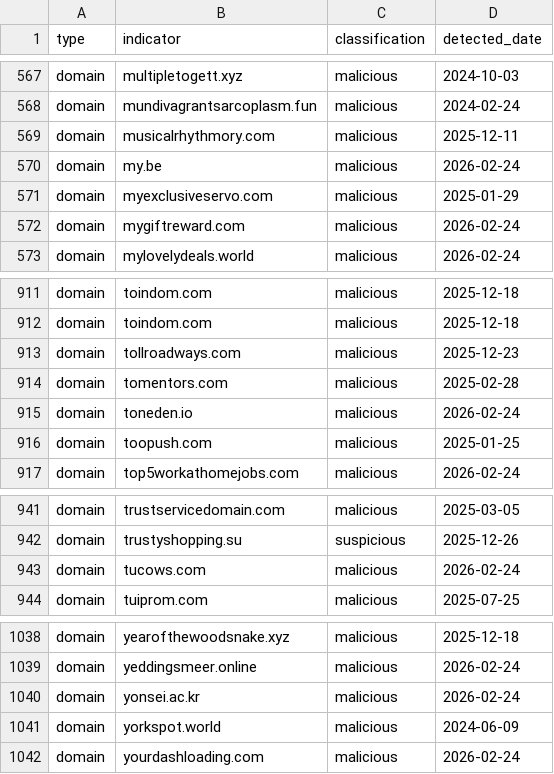
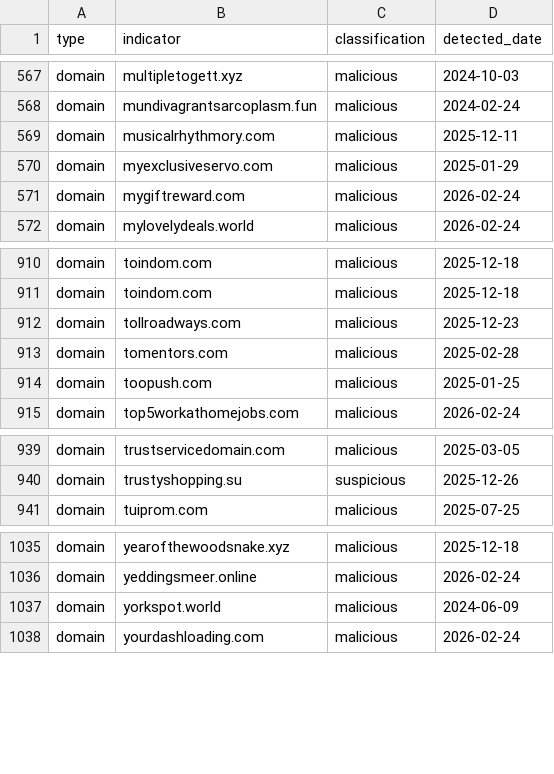
Before and after one commit to infobloxopen/threat-intelligence, a CSV file: indicators/csv/abusing_arpa_20260226.csv, drawn as a sheet; only a part is shown, gaps mark what is left out.

Commit message:
Added indicators for Abusing .arpa publication (#133)
Co-authored-by: infobloxopen <>

```diff
--- a/indicators/csv/abusing_arpa_20260226.csv
+++ b/indicators/csv/abusing_arpa_20260226.csv
@@ -569,3 +569,2 @@ domain,mundivagrantsarcoplasm.fun,malicious,2024-02-24
 domain,musicalrhythmory.com,malicious,2025-12-11
-domain,my.be,malicious,2026-02-24
 domain,myexclusiveservo.com,malicious,2025-01-29
@@ -914,3 +913,2 @@ domain,tollroadways.com,malicious,2025-12-23
 domain,tomentors.com,malicious,2025-02-28
-domain,toneden.io,malicious,2026-02-24
 domain,toopush.com,malicious,2025-01-25
@@ -942,3 +940,2 @@ domain,trustservicedomain.com,malicious,2025-03-05
 domain,trustyshopping.su,suspicious,2025-12-26
-domain,tucows.com,malicious,2026-02-24
 domain,tuiprom.com,malicious,2025-07-25
@@ -1039,3 +1036,2 @@ domain,yearofthewoodsnake.xyz,malicious,2025-12-18
 domain,yeddingsmeer.online,malicious,2026-02-24
-domain,yonsei.ac.kr,malicious,2026-02-24
 domain,yorkspot.world,malicious,2024-06-09
```
Also changed, not shown: 4 other files.
